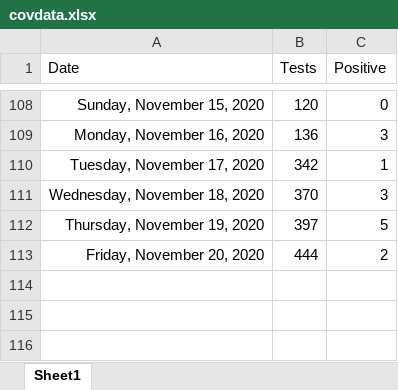
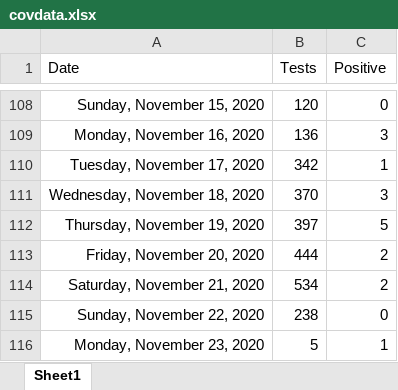
Before and after one commit to ESunRoc/URCovDashboard, an Excel workbook: covdata.xlsx, sheet Sheet1, drawn as a sheet; only a part is shown, gaps mark what is left out; values as stored, in another font and other column widths than the file's, no borders; the diff names each change by its address in the sheet, - before the commit and + after, or states it on an @@ line.

Commit message:
11/23

```diff
--- a/covdata.xlsx (sheet Sheet1)
+++ b/covdata.xlsx (sheet Sheet1)
+row 114: Saturday, November 21, 2020 | 534 | 2
+row 115: Sunday, November 22, 2020 | 238 | 0
+row 116: Monday, November 23, 2020 | 5 | 1
```
